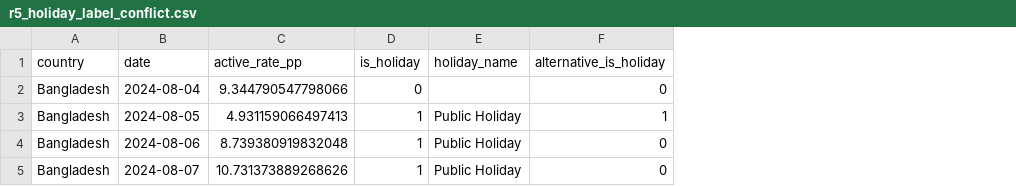
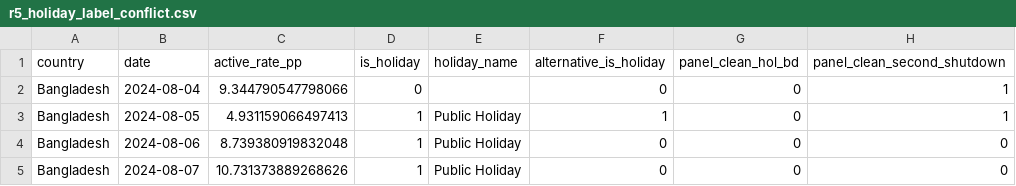
Before and after one commit to hectordiazgomez/thesis-bangladesh, a CSV file: results/diagnostics/round2/r5_holiday_label_conflict.csv, drawn as a sheet; the diff names each change by its address in the sheet, - before the commit and + after, or states it on an @@ line.

```diff
--- a/results/diagnostics/round2/r5_holiday_label_conflict.csv
+++ b/results/diagnostics/round2/r5_holiday_label_conflict.csv
+column G (panel_clean_hol_bd), rows 2-5: all 0
+column H (panel_clean_second_shutdown), rows 2-5: 1 | 1 | 0 | 0
```
Also changed, not shown: manifest.csv, 25 other files.
